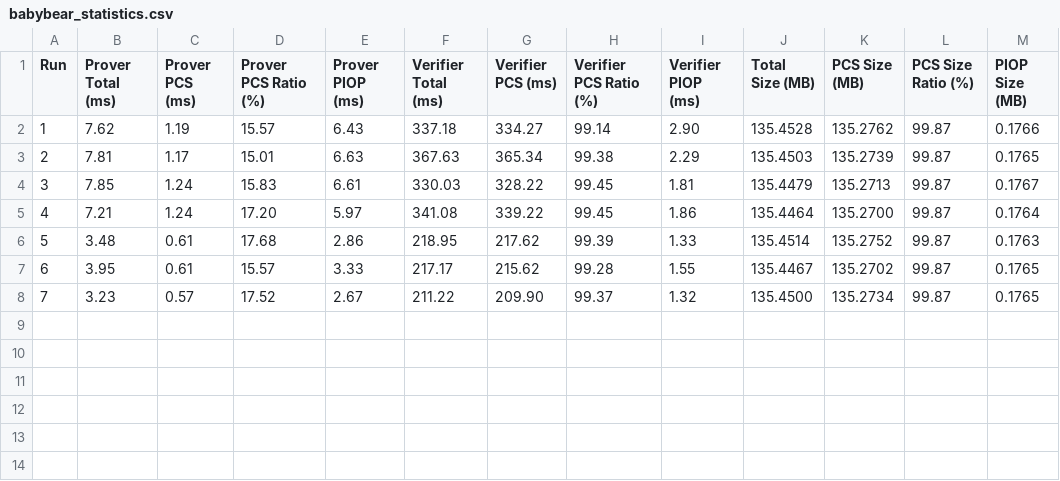
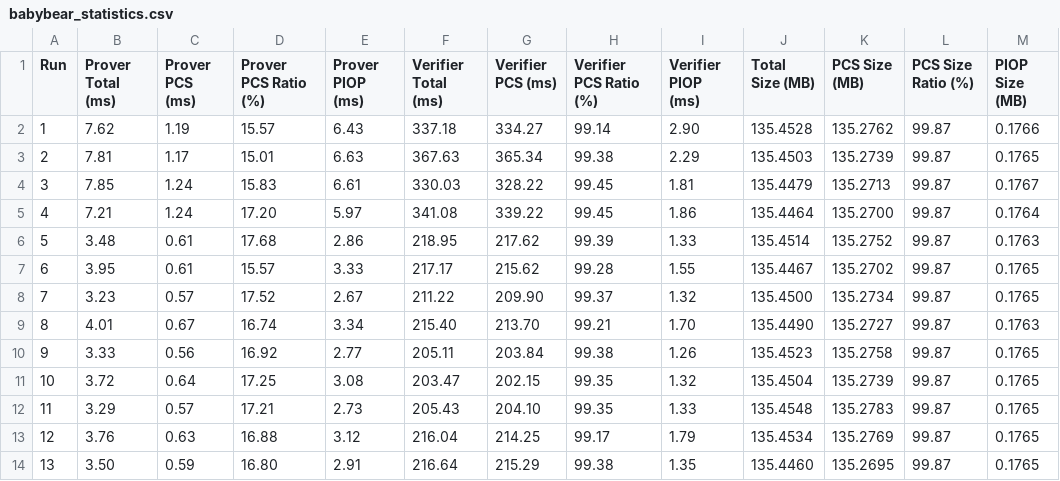
Before and after one commit to GomA16/HasteBoots, a CSV file: statistics/babybear_statistics.csv, drawn as a sheet.

```diff
--- a/statistics/babybear_statistics.csv
+++ b/statistics/babybear_statistics.csv
@@ -8 +8,7 @@ Run,Prover Total (ms),Prover PCS (ms),Prover PCS Ratio (%),Prover PIOP (ms),Veri
 7,3.23,0.57,17.52,2.67,211.22,209.90,99.37,1.32,135.4500,135.2734,99.87,0.1765
+8,4.01,0.67,16.74,3.34,215.40,213.70,99.21,1.70,135.4490,135.2727,99.87,0.1763
+9,3.33,0.56,16.92,2.77,205.11,203.84,99.38,1.26,135.4523,135.2758,99.87,0.1765
+10,3.72,0.64,17.25,3.08,203.47,202.15,99.35,1.32,135.4504,135.2739,99.87,0.1765
+11,3.29,0.57,17.21,2.73,205.43,204.10,99.35,1.33,135.4548,135.2783,99.87,0.1765
+12,3.76,0.63,16.88,3.12,216.04,214.25,99.17,1.79,135.4534,135.2769,99.87,0.1765
+13,3.50,0.59,16.80,2.91,216.64,215.29,99.38,1.35,135.4460,135.2695,99.87,0.1765
```
Also changed, not shown: statistics/zama_statistics.csv, 10 other files.
